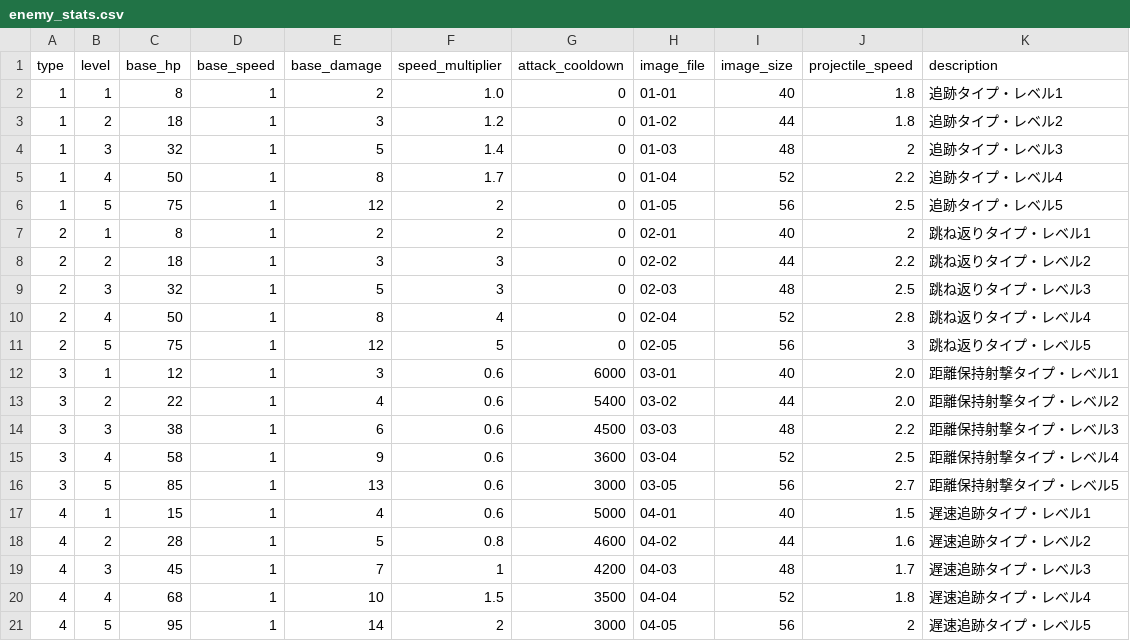
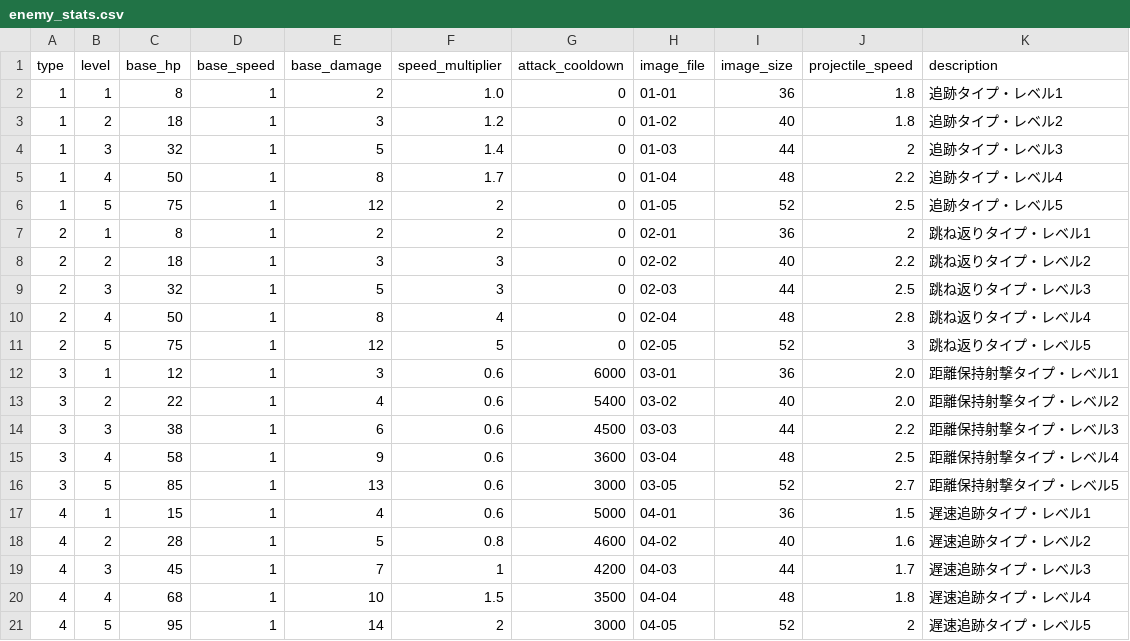
Before and after one commit to heruheru3/vansurv, a CSV file: enemy_stats.csv, drawn as a sheet.

```diff
--- a/enemy_stats.csv
+++ b/enemy_stats.csv
@@ -1,21 +1,21 @@
 type,level,base_hp,base_speed,base_damage,speed_multiplier,attack_cooldown,image_file,image_size,projectile_speed,description
-1,1,8,1,2,1.0,0,01-01,40,1.8,追跡タイプ・レベル1
-1,2,18,1,3,1.2,0,01-02,44,1.8,追跡タイプ・レベル2
-1,3,32,1,5,1.4,0,01-03,48,2,追跡タイプ・レベル3
-1,4,50,1,8,1.7,0,01-04,52,2.2,追跡タイプ・レベル4
-1,5,75,1,12,2,0,01-05,56,2.5,追跡タイプ・レベル5
-2,1,8,1,2,2,0,02-01,40,2,跳ね返りタイプ・レベル1
-2,2,18,1,3,3,0,02-02,44,2.2,跳ね返りタイプ・レベル2
-2,3,32,1,5,3,0,02-03,48,2.5,跳ね返りタイプ・レベル3
-2,4,50,1,8,4,0,02-04,52,2.8,跳ね返りタイプ・レベル4
-2,5,75,1,12,5,0,02-05,56,3,跳ね返りタイプ・レベル5
-3,1,12,1,3,0.6,6000,03-01,40,2.0,距離保持射撃タイプ・レベル1
-3,2,22,1,4,0.6,5400,03-02,44,2.0,距離保持射撃タイプ・レベル2
-3,3,38,1,6,0.6,4500,03-03,48,2.2,距離保持射撃タイプ・レベル3
-3,4,58,1,9,0.6,3600,03-04,52,2.5,距離保持射撃タイプ・レベル4
-3,5,85,1,13,0.6,3000,03-05,56,2.7,距離保持射撃タイプ・レベル5
-4,1,15,1,4,0.6,5000,04-01,40,1.5,遅速追跡タイプ・レベル1
-4,2,28,1,5,0.8,4600,04-02,44,1.6,遅速追跡タイプ・レベル2
-4,3,45,1,7,1,4200,04-03,48,1.7,遅速追跡タイプ・レベル3
-4,4,68,1,10,1.5,3500,04-04,52,1.8,遅速追跡タイプ・レベル4
-4,5,95,1,14,2,3000,04-05,56,2,遅速追跡タイプ・レベル5
+1,1,8,1,2,1.0,0,01-01,36,1.8,追跡タイプ・レベル1
+1,2,18,1,3,1.2,0,01-02,40,1.8,追跡タイプ・レベル2
+1,3,32,1,5,1.4,0,01-03,44,2,追跡タイプ・レベル3
+1,4,50,1,8,1.7,0,01-04,48,2.2,追跡タイプ・レベル4
+1,5,75,1,12,2,0,01-05,52,2.5,追跡タイプ・レベル5
+2,1,8,1,2,2,0,02-01,36,2,跳ね返りタイプ・レベル1
+2,2,18,1,3,3,0,02-02,40,2.2,跳ね返りタイプ・レベル2
+2,3,32,1,5,3,0,02-03,44,2.5,跳ね返りタイプ・レベル3
+2,4,50,1,8,4,0,02-04,48,2.8,跳ね返りタイプ・レベル4
+2,5,75,1,12,5,0,02-05,52,3,跳ね返りタイプ・レベル5
+3,1,12,1,3,0.6,6000,03-01,36,2.0,距離保持射撃タイプ・レベル1
+3,2,22,1,4,0.6,5400,03-02,40,2.0,距離保持射撃タイプ・レベル2
+3,3,38,1,6,0.6,4500,03-03,44,2.2,距離保持射撃タイプ・レベル3
+3,4,58,1,9,0.6,3600,03-04,48,2.5,距離保持射撃タイプ・レベル4
+3,5,85,1,13,0.6,3000,03-05,52,2.7,距離保持射撃タイプ・レベル5
+4,1,15,1,4,0.6,5000,04-01,36,1.5,遅速追跡タイプ・レベル1
+4,2,28,1,5,0.8,4600,04-02,40,1.6,遅速追跡タイプ・レベル2
+4,3,45,1,7,1,4200,04-03,44,1.7,遅速追跡タイプ・レベル3
+4,4,68,1,10,1.5,3500,04-04,48,1.8,遅速追跡タイプ・レベル4
+4,5,95,1,14,2,3000,04-05,52,2,遅速追跡タイプ・レベル5
```
Also changed, not shown: 1 other file.
